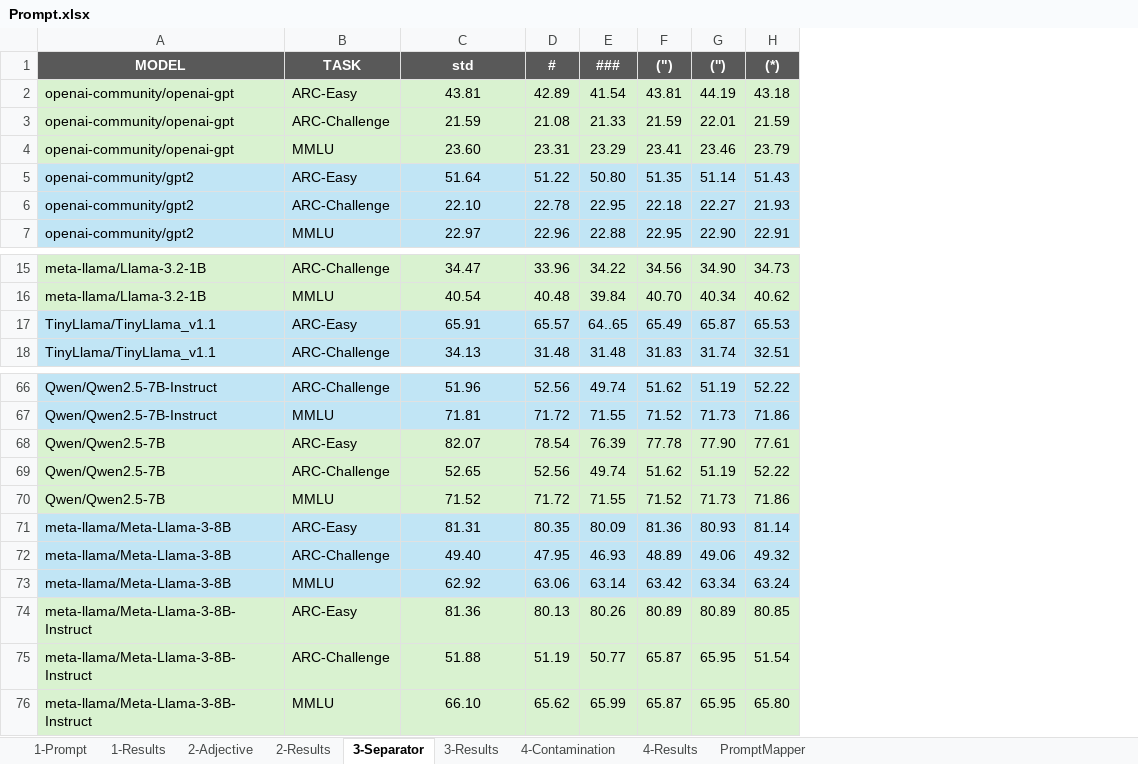
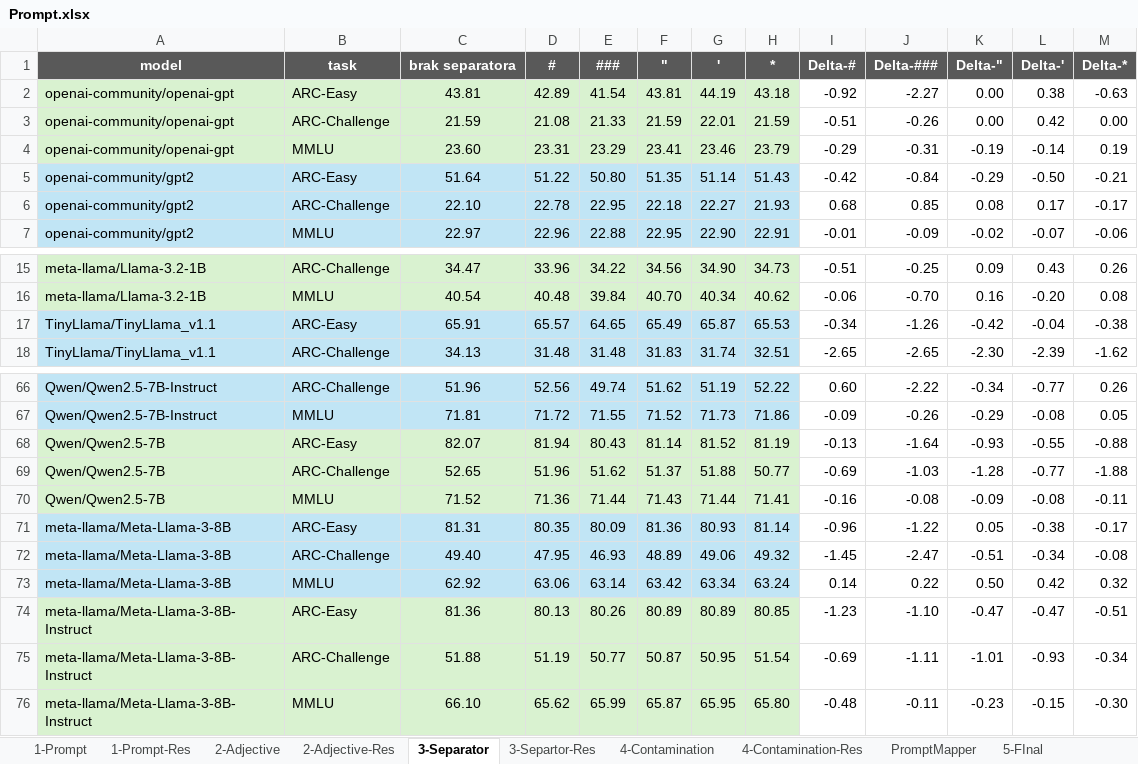
Before and after one commit to Education-IT/AMU-Master-Thesis-Project, an Excel workbook: Research/Results/PROMPTS/Prompt.xlsx, sheet 3-Separator, drawn as a sheet; only a part is shown, gaps mark what is left out; values as stored, in another font and other column widths than the file's, no borders; removed rows and columns are numbered as before the commit, all else as after; the diff covers the shown part only; the diff names each change by its address in the sheet, - before the commit and + after, or states it on an @@ line.

```diff
--- a/Research/Results/PROMPTS/Prompt.xlsx (sheet 3-Separator)
+++ b/Research/Results/PROMPTS/Prompt.xlsx (sheet 3-Separator)
-sheet tab: 1-Results
+sheet tab: 1-Prompt-Res
-sheet tab: 2-Results
+sheet tab: 2-Adjective-Res
-sheet tab: 3-Results
+sheet tab: 3-Separtor-Res
-sheet tab: 4-Results
+sheet tab: 4-Contamination-Res
+sheet tab: 5-FInal
+column I, rows 2-7: -0.92 | -0.51 | -0.29 | -0.42 | 0.68 | -0.01; rows 15-18: -0.51 | -0.06 | -0.34 | -2.65; rows 66-76: 0.60 | -0.09 | -0.13 | -0.69 | -0.16 | -0.96 | -1.45 | 0.14 | -1.23 | -0.69 | -0.48
+column J, rows 2-7: -2.27 | -0.26 | -0.31 | -0.84 | 0.85 | -0.09; rows 15-18: -0.25 | -0.70 | -1.26 | -2.65; rows 66-76: -2.22 | -0.26 | -1.64 | -1.03 | -0.08 | -1.22 | -2.47 | 0.22 | -1.10 | -1.11 | -0.11
+column K, rows 2-7: 0.00 | 0.00 | -0.19 | -0.29 | 0.08 | -0.02; rows 15-18: 0.09 | 0.16 | -0.42 | -2.30; rows 66-76: -0.34 | -0.29 | -0.93 | -1.28 | -0.09 | 0.05 | -0.51 | 0.50 | -0.47 | -1.01 | -0.23
+column L, rows 2-7: 0.38 | 0.42 | -0.14 | -0.50 | 0.17 | -0.07; rows 15-18: 0.43 | -0.20 | -0.04 | -2.39; rows 66-76: -0.77 | -0.08 | -0.55 | -0.77 | -0.08 | -0.38 | -0.34 | 0.42 | -0.47 | -0.93 | -0.15
+column M, rows 2-7: -0.63 | 0.00 | 0.19 | -0.21 | -0.17 | -0.06; rows 15-18: 0.26 | 0.08 | -0.38 | -1.62; rows 66-76: 0.26 | 0.05 | -0.88 | -1.88 | -0.11 | -0.17 | -0.08 | 0.32 | -0.51 | -0.34 | -0.30
-row 1: MODEL | TASK | std | # | ### | (") | ('') | (*)
+row 1: model | task | brak separatora | # | ### | " | ' | * | Delta-# | Delta-### | Delta-" | Delta-' | Delta-*
-E17: 64..65
+E17: 64.65
-D68: 78.54
+D68: 81.94
-E68: 76.39
+E68: 80.43
-F68: 77.78
+F68: 81.14
-G68: 77.90
+G68: 81.52
-H68: 77.61
+H68: 81.19
-D69: 52.56
+D69: 51.96
-E69: 49.74
+E69: 51.62
-F69: 51.62
+F69: 51.37
-G69: 51.19
+G69: 51.88
-H69: 52.22
+H69: 50.77
-D70: 71.72
+D70: 71.36
-E70: 71.55
+E70: 71.44
-F70: 71.52
+F70: 71.43
-G70: 71.73
+G70: 71.44
-H70: 71.86
+H70: 71.41
-F75: 65.87
+F75: 50.87
-G75: 65.95
+G75: 50.95
```
Also changed, not shown: 14 edited cells elsewhere in this sheet, sheet 2-Adjective, sheet 1-Prompt, sheet 3-Separtor-Res, sheet 4-Contamination, sheet 2-Adjective-Res, sheet 1-Prompt-Res, 2 more sheets, Research/Results/Evaluation-final.xlsx, 11 other files.
